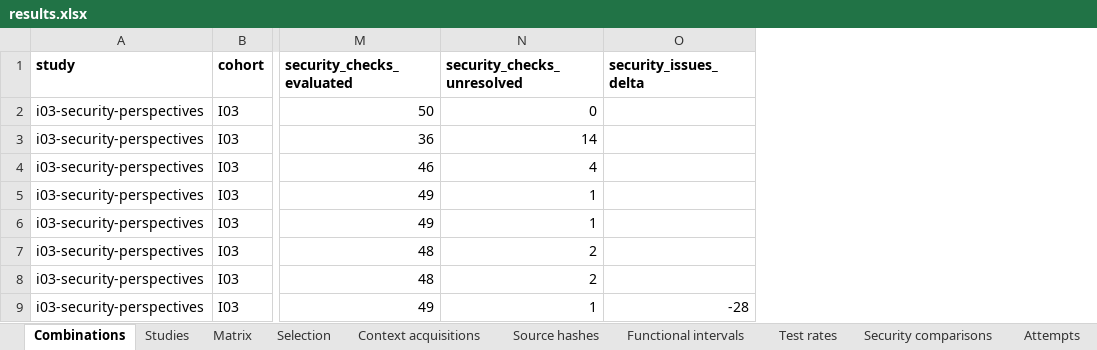
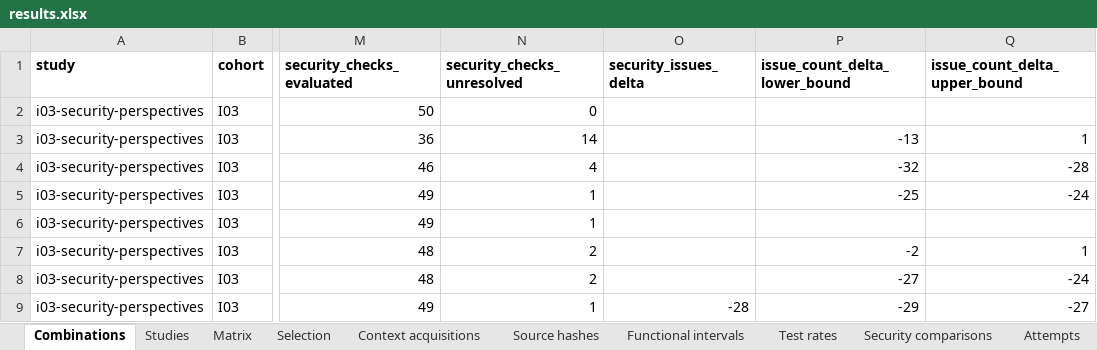
Before and after one commit to eliahilse/asteria, an Excel workbook: research/iterations/i03-security-perspectives/results.xlsx, sheet Combinations, drawn as a sheet; only a part is shown, gaps mark what is left out; values as stored, in another font and other column widths than the file's, no borders; the diff names each change by its address in the sheet, - before the commit and + after, or states it on an @@ line.

Commit message:
feat: export reproducible research figures and review workbook

```diff
--- a/research/iterations/i03-security-perspectives/results.xlsx (sheet Combinations)
+++ b/research/iterations/i03-security-perspectives/results.xlsx (sheet Combinations)
+column P (issue_count_delta_lower_bound), rows 3-9: -13 | -32 | -25 |  | -2 | -27 | -29
+column Q (issue_count_delta_upper_bound), rows 3-9: 1 | -28 | -24 |  | 1 | -24 | -27
```
Also changed, not shown: 10 other files.
